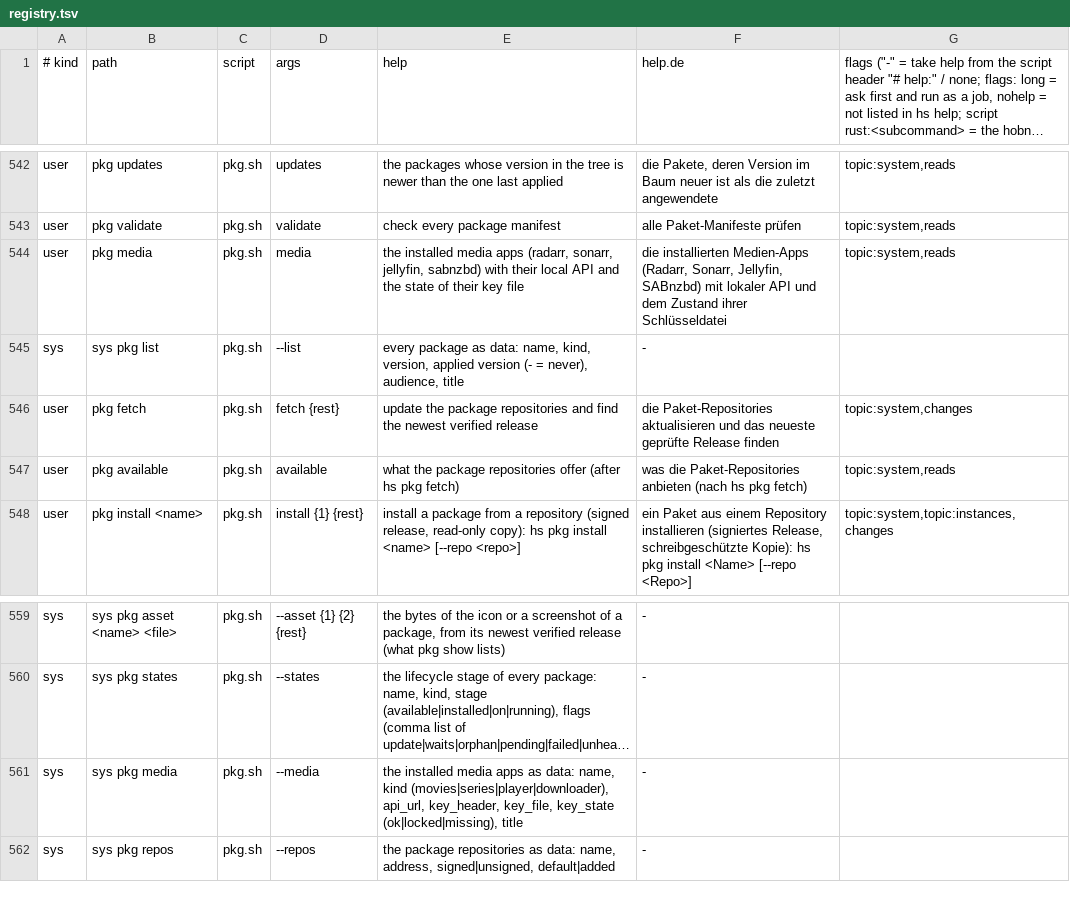
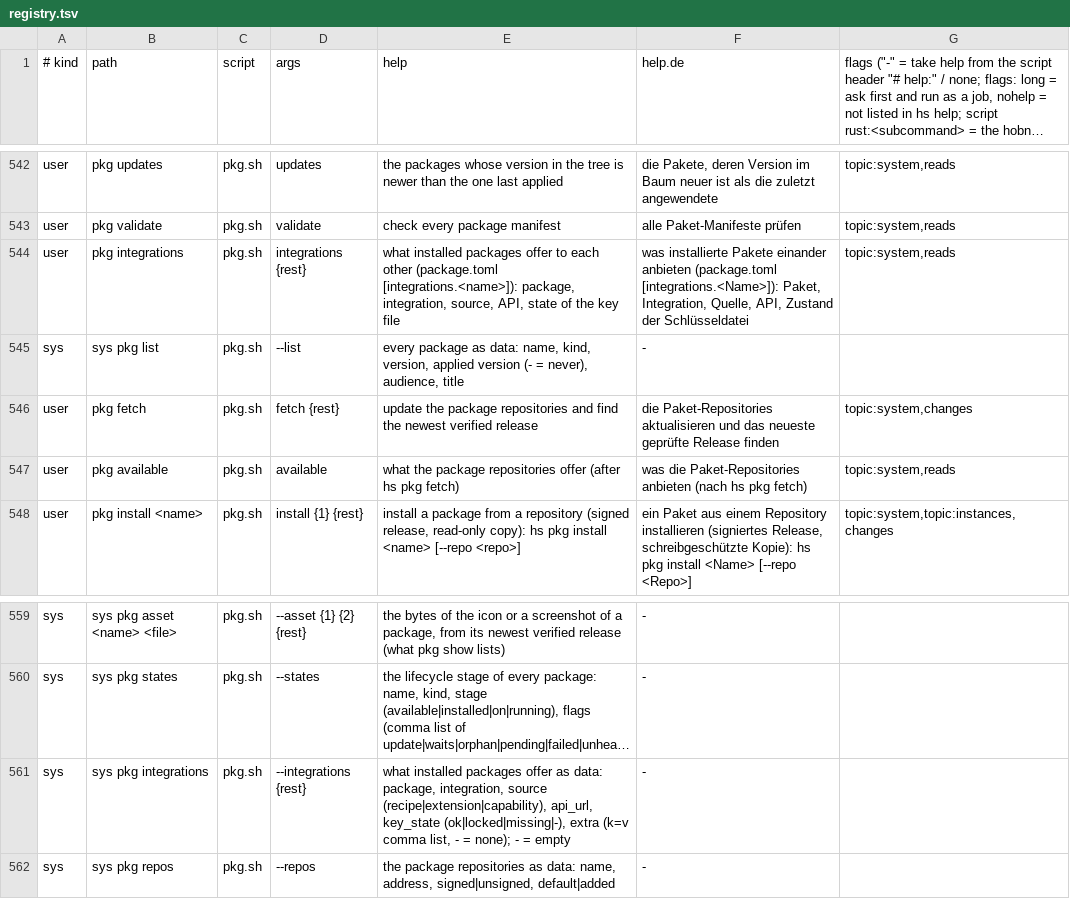
Before and after one commit to hobnix/core, a TSV file: scripts/lib/registry.tsv, drawn as a sheet; only a part is shown, gaps mark what is left out; long unchanged cells end in …; the diff names each change by its address in the sheet, - before the commit and + after, or states it on an @@ line.

Commit message:
Make integrations generic ([integrations.<name>]), list them, add the integration:<name> key helper
Signed-off-by: Wolfgang Schuchter <wolfgang@schuchter.dev>

```diff
--- a/scripts/lib/registry.tsv
+++ b/scripts/lib/registry.tsv
-B544 (path): pkg media
+B544 (path): pkg integrations
-D544 (args): media
+D544 (args): integrations {rest}
-E544 (help): the installed media apps (radarr, sonarr, jellyfin, sabnzbd) with their local API and the state of their key file
+E544 (help): what installed packages offer to each other (package.toml [integrations.<name>]): package, integration, source, API, state of the key file
-F544 (help.de): die installierten Medien-Apps (Radarr, Sonarr, Jellyfin, SABnzbd) mit lokaler API und dem Zustand ihrer Schlüsseldatei
+F544 (help.de): was installierte Pakete einander anbieten (package.toml [integrations.<Name>]): Paket, Integration, Quelle, API, Zustand der Schlüsseldatei
-B561 (path): sys pkg media
+B561 (path): sys pkg integrations
-D561 (args): --media
+D561 (args): --integrations {rest}
-E561 (help): the installed media apps as data: name, kind (movies|series|player|downloader), api_url, key_header, key_file, key_state (ok|locked|missing), title
+E561 (help): what installed packages offer as data: package, integration, source (recipe|extension|capability), api_url, key_state (ok|locked|missing|-), extra (k=v comma list, - = none); - = empty
```
Also changed, not shown: docs/adr/0012-roles-sys-rows.tsv, scripts/lib/sys-roles.tsv, 13 other files.
